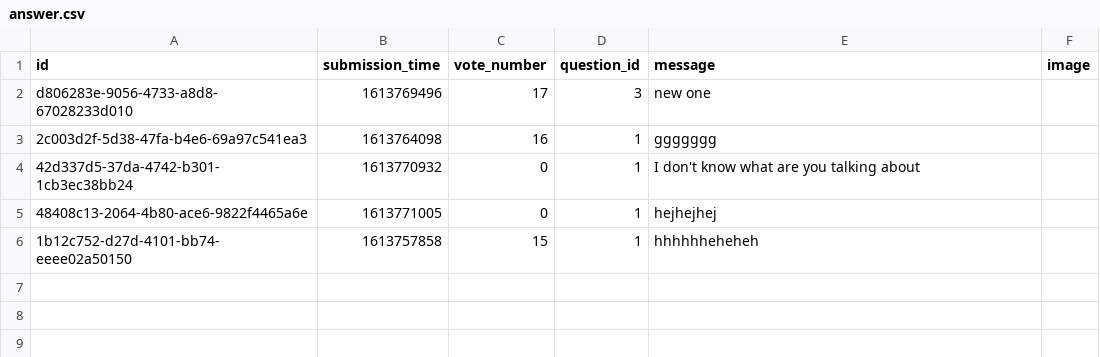
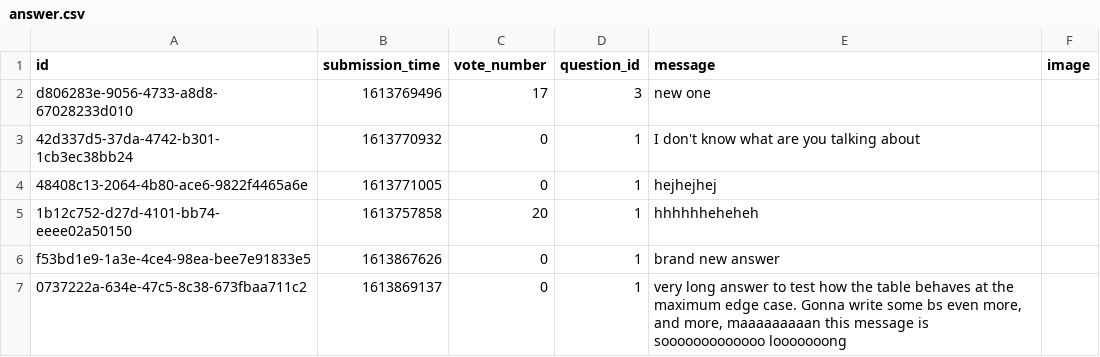
Before and after one commit to lukrydz/stackovrflw-clone-flask, a CSV file: data/answer.csv, drawn as a sheet.

Commit message:
with tables

```diff
--- a/data/answer.csv
+++ b/data/answer.csv
@@ -2,5 +2,6 @@ id,submission_time,vote_number,question_id,message,image
 d806283e-9056-4733-a8d8-67028233d010,1613769496,17,3,new one,
-2c003d2f-5d38-47fa-b4e6-69a97c541ea3,1613764098,16,1,ggggggg,
 42d337d5-37da-4742-b301-1cb3ec38bb24,1613770932,0,1,I don't know what are you talking about,
 48408c13-2064-4b80-ace6-9822f4465a6e,1613771005,0,1,hejhejhej,
-1b12c752-d27d-4101-bb74-eeee02a50150,1613757858,15,1,hhhhhheheheh,
+1b12c752-d27d-4101-bb74-eeee02a50150,1613757858,20,1,hhhhhheheheh,
+f53bd1e9-1a3e-4ce4-98ea-bee7e91833e5,1613867626,0,1,"brand new answer",
+0737222a-634e-47c5-8c38-673fbaa711c2,1613869137,0,1,"very long answer to test how the table behaves at the maximum edge case. Gonna write some bs even more, and more, maaaaaaaaan this message is sooooooooooooo looooooong",
```
Also changed, not shown: 9 other files.
